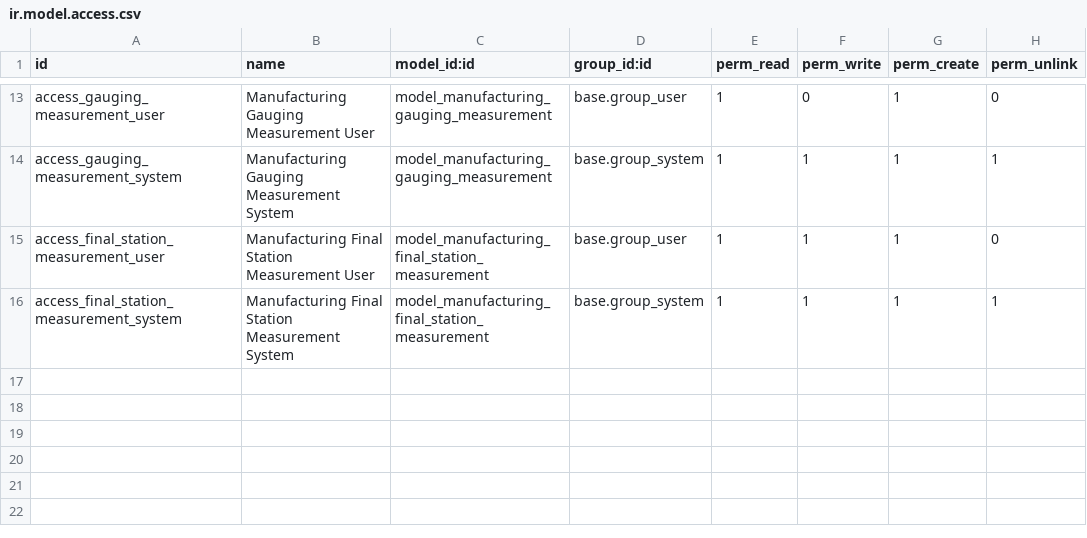
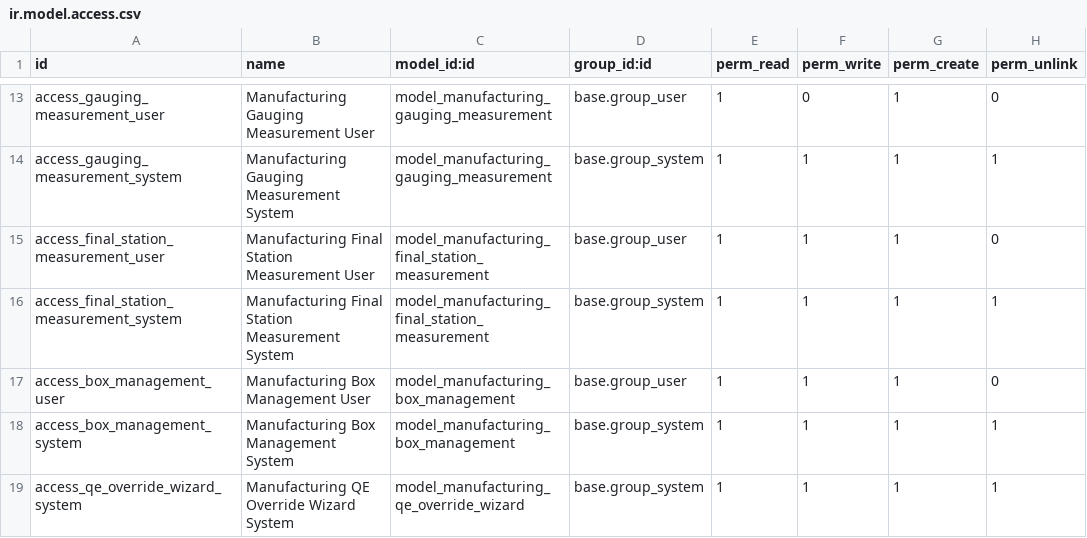
Before and after one commit to asdh2hdesk/Linamar_PAC_Line, a CSV file: manufacturing_dashboard/security/ir.model.access.csv, drawn as a sheet; only a part is shown, gaps mark what is left out; the diff names each change by its address in the sheet, - before the commit and + after, or states it on an @@ line.

Commit message:
1. Aumann with both varient sync 2. All 4 folders syncing logic 3. Box management with Printer integration

```diff
--- a/manufacturing_dashboard/security/ir.model.access.csv
+++ b/manufacturing_dashboard/security/ir.model.access.csv
+row 17: access_box_management_user | Manufacturing Box Management User | model_manufacturing_box_management | base.group_user | 1 | 1 | 1 | 0
+row 18: access_box_management_system | Manufacturing Box Management System | model_manufacturing_box_management | base.group_system | 1 | 1 | 1 | 1
+row 19: access_qe_override_wizard_system | Manufacturing QE Override Wizard System | model_manufacturing_qe_override_wizard | base.group_system | 1 | 1 | 1 | 1
```
Also changed, not shown: 20 other files.
